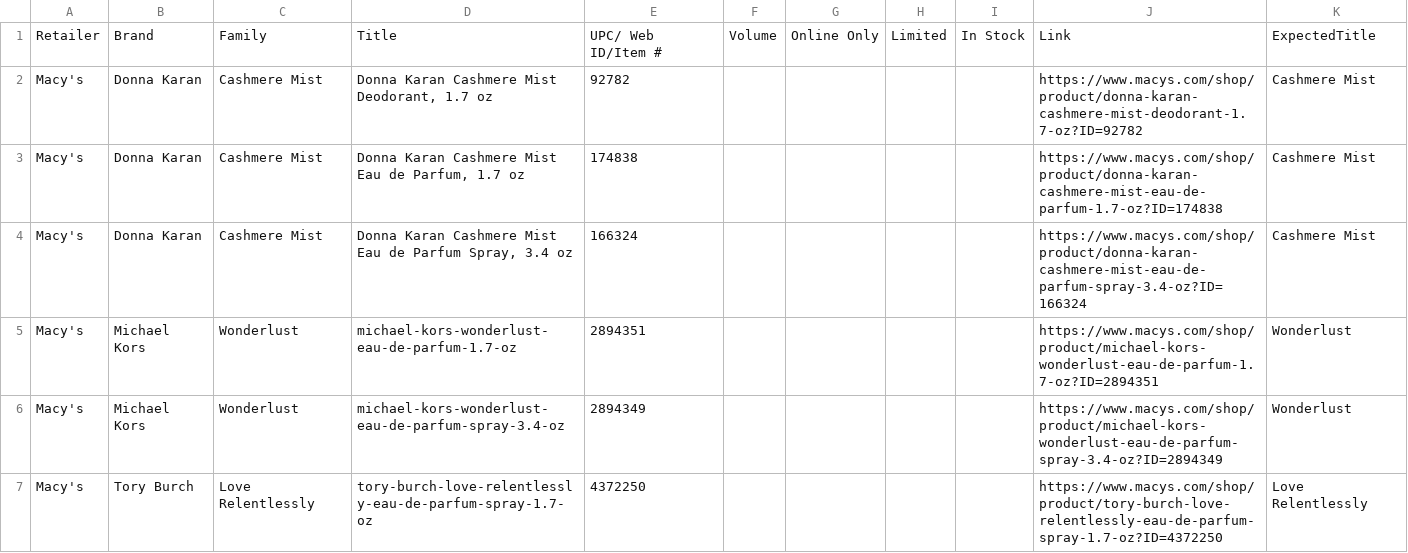
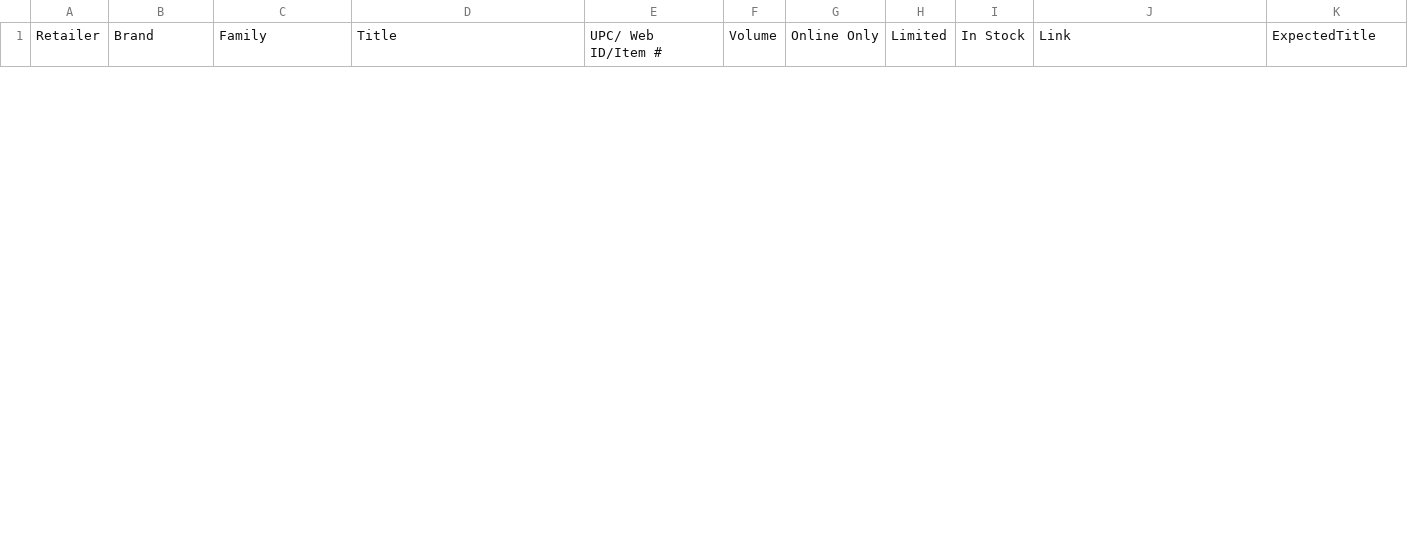
Before and after one commit to AnnaPanov/why_sales_going_down, a CSV file: config/test.csv, drawn as a sheet; only a part is shown; the diff covers the shown part only.

```diff
--- a/config/test.csv
+++ b/config/test.csv
@@ -1,7 +1 @@
 Retailer,Brand,Family,Title,UPC/ Web ID/Item #,Volume,Online Only,Limited,In Stock,Link,ExpectedTitle
-Macy's,Donna Karan,Cashmere Mist,"Donna Karan Cashmere Mist Deodorant, 1.7 oz",92782,,,,,https://www.macys.com/shop/product/donna-karan-cashmere-mist-deodorant-1.7-oz?ID=92782 ,Cashmere Mist
-Macy's,Donna Karan,Cashmere Mist,"Donna Karan Cashmere Mist Eau de Parfum, 1.7 oz",174838,,,,,https://www.macys.com/shop/product/donna-karan-cashmere-mist-eau-de-parfum-1.7-oz?ID=174838 ,Cashmere Mist
-Macy's,Donna Karan,Cashmere Mist,"Donna Karan Cashmere Mist Eau de Parfum Spray, 3.4 oz",166324,,,,,https://www.macys.com/shop/product/donna-karan-cashmere-mist-eau-de-parfum-spray-3.4-oz?ID=166324 ,Cashmere Mist
-Macy's,Michael Kors,Wonderlust,michael-kors-wonderlust-eau-de-parfum-1.7-oz,2894351,,,,,https://www.macys.com/shop/product/michael-kors-wonderlust-eau-de-parfum-1.7-oz?ID=2894351 ,Wonderlust
-Macy's,Michael Kors,Wonderlust,michael-kors-wonderlust-eau-de-parfum-spray-3.4-oz,2894349,,,,,https://www.macys.com/shop/product/michael-kors-wonderlust-eau-de-parfum-spray-3.4-oz?ID=2894349 ,Wonderlust
-Macy's,Tory Burch,Love Relentlessly,tory-burch-love-relentlessly-eau-de-parfum-spray-1.7-oz,4372250,,,,,https://www.macys.com/shop/product/tory-burch-love-relentlessly-eau-de-parfum-spray-1.7-oz?ID=4372250 ,Love Relentlessly
```
Also changed, not shown: 1 added row and 16 removed rows elsewhere in this file, 1 other file.
